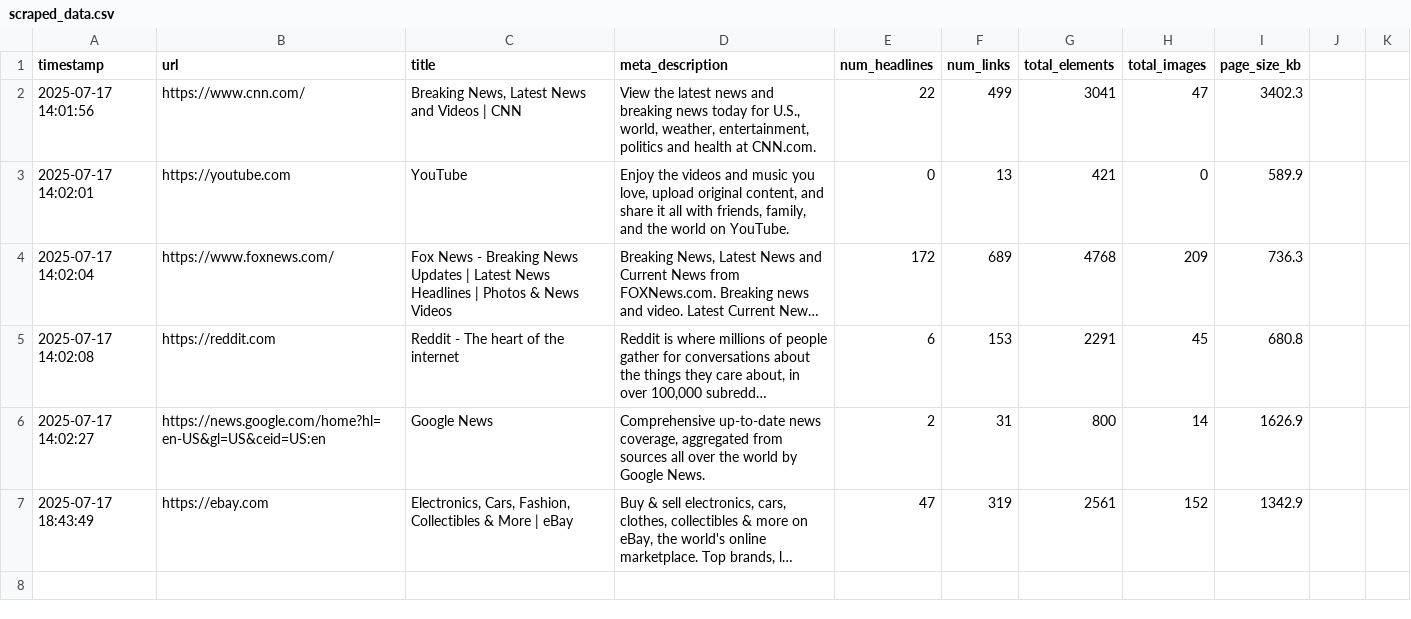
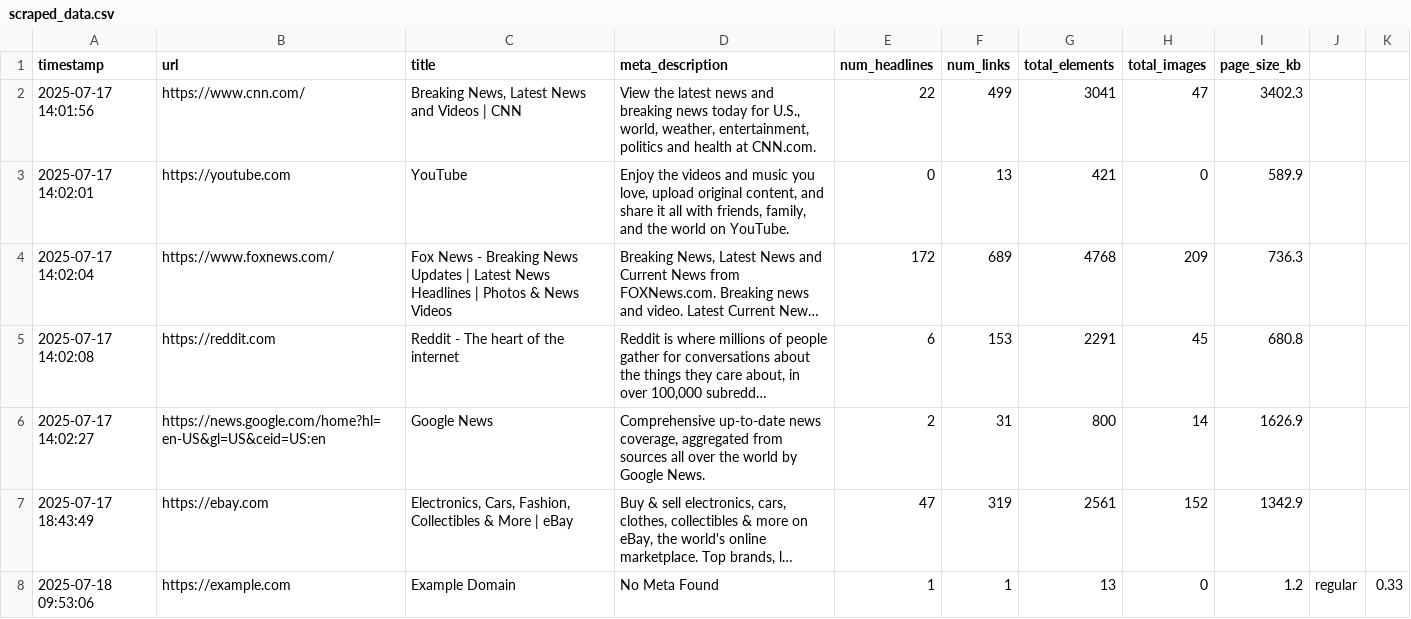
Before and after one commit to amitharwal/Web-Scraper, a CSV file: scraped_data.csv, drawn as a sheet; long unchanged cells end in …; the diff names each change by its address in the sheet, - before the commit and + after, or states it on an @@ line.

```diff
--- a/scraped_data.csv
+++ b/scraped_data.csv
+row 8: 2025-07-18 09:53:06 | https://example.com | Example Domain | No Meta Found | 1 | 1 | 13 | 0 | 1.2 | regular | 0.33
```
Also changed, not shown: 2 other files.
